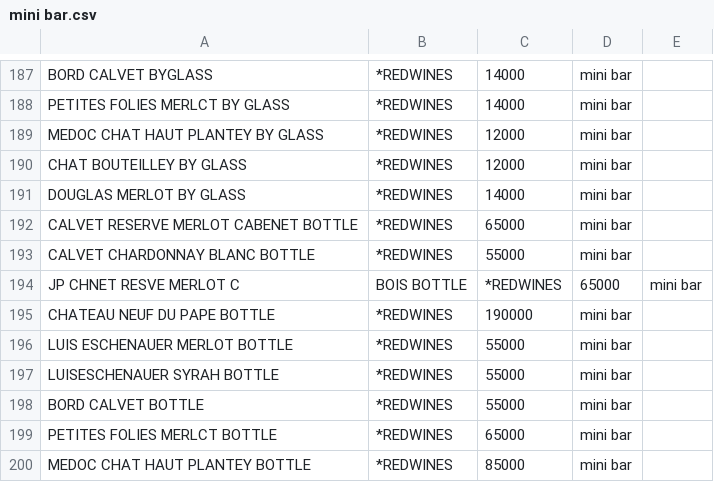
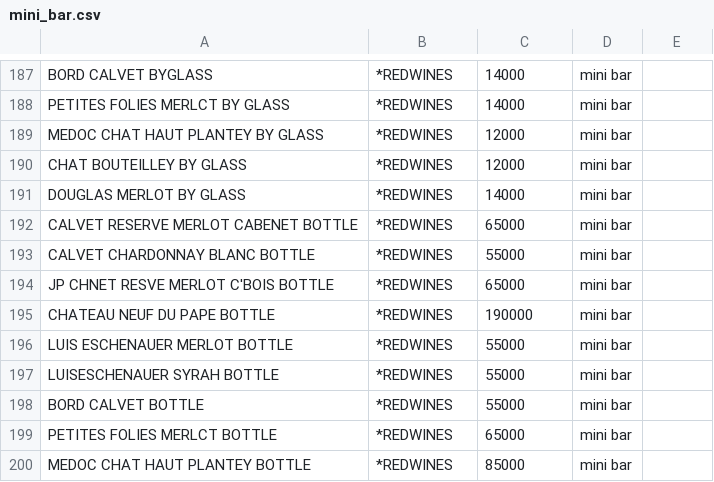
Before and after one commit to mlg-hub/zanzi, a CSV file: priv/repo/seed_data/mini_bar.csv (was priv/repo/seed_data/mini bar.csv), drawn as a sheet; only a part is shown, gaps mark what is left out; the diff covers the shown part only.

```diff
--- a/priv/repo/seed_data/mini bar.csv
+++ b/priv/repo/seed_data/mini_bar.csv
@@ -193,3 +193,3 @@ CALVET RESERVE MERLOT CABENET BOTTLE,*REDWINES,65000,mini bar
 CALVET CHARDONNAY BLANC BOTTLE,*REDWINES,55000,mini bar
-JP CHNET RESVE MERLOT C,BOIS BOTTLE,*REDWINES,65000,mini bar
+JP CHNET RESVE MERLOT C'BOIS BOTTLE,*REDWINES,65000,mini bar
 CHATEAU NEUF DU PAPE BOTTLE,*REDWINES,190000,mini bar
```
Also changed, not shown: 3 added rows, 3 removed rows and 56 edited cells elsewhere in this file, priv/repo/seed_data/restaurant.csv, 12 other files.
